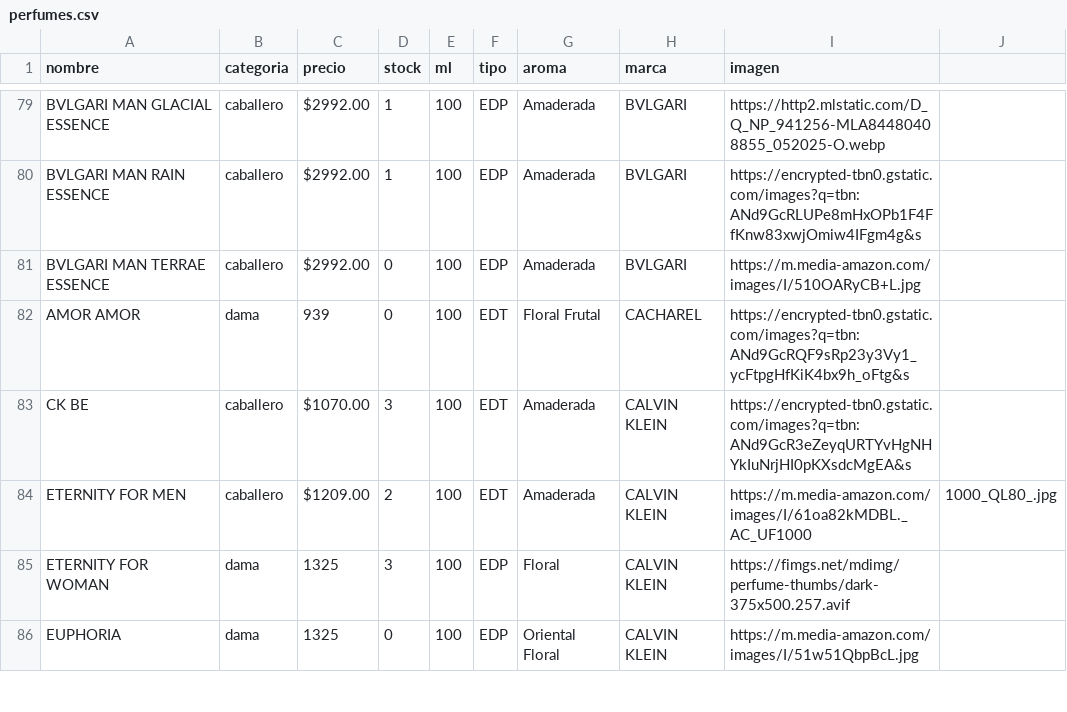
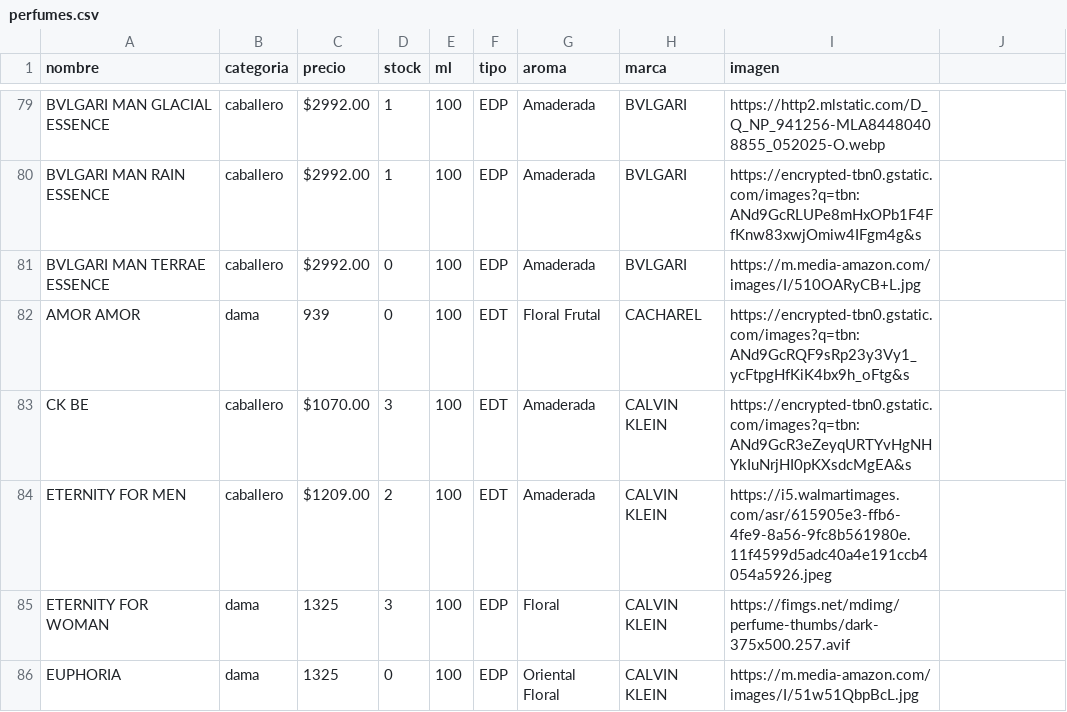
Before and after one commit to credilandia/credilandia.github.io, a CSV file: perfumes.csv, drawn as a sheet; only a part is shown, gaps mark what is left out.

Commit message:
Update perfumes.csv

```diff
--- a/perfumes.csv
+++ b/perfumes.csv
@@ -83,3 +83,3 @@ AMOR AMOR,dama,939,0,100,EDT,Floral Frutal,CACHAREL,https://encrypted-tbn0.gstat
 CK BE,caballero,"$1070.00",3,100,EDT,Amaderada,CALVIN KLEIN,https://encrypted-tbn0.gstatic.com/images?q=tbn:ANd9GcR3eZeyqURTYvHgNHYkIuNrjHI0pKXsdcMgEA&s
-ETERNITY FOR MEN,caballero,"$1209.00",2,100,EDT,Amaderada,CALVIN KLEIN,https://m.media-amazon.com/images/I/61oa82kMDBL._AC_UF1000,1000_QL80_.jpg
+ETERNITY FOR MEN,caballero,"$1209.00",2,100,EDT,Amaderada,CALVIN KLEIN,https://i5.walmartimages.com/asr/615905e3-ffb6-4fe9-8a56-9fc8b561980e.11f4599d5adc40a4e191ccb4054a5926.jpeg
 ETERNITY FOR WOMAN,dama,1325,3,100,EDP,Floral,CALVIN KLEIN,https://fimgs.net/mdimg/perfume-thumbs/dark-375x500.257.avif
```
